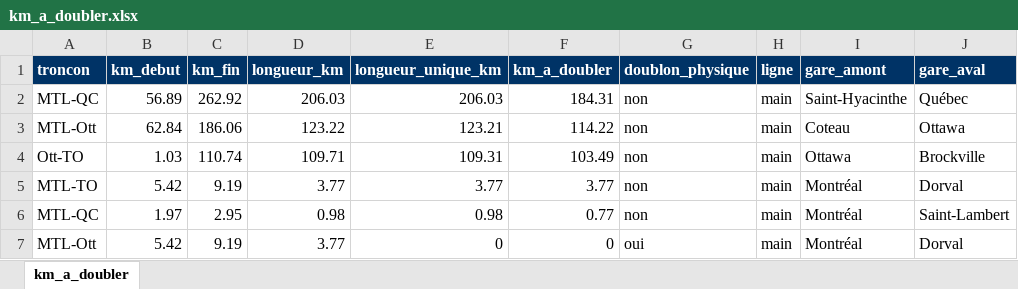
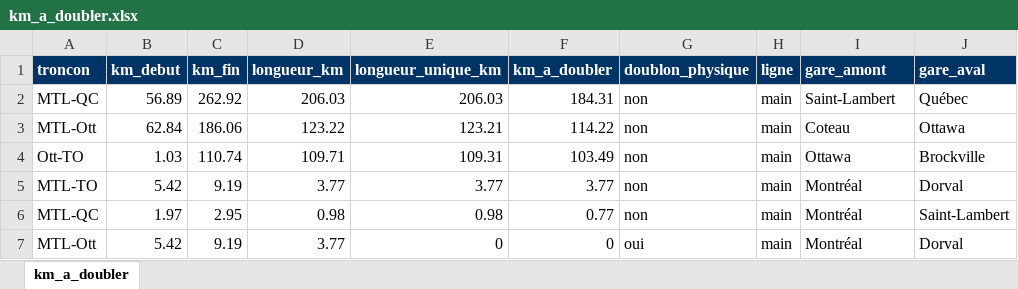
Before and after one commit to Vincent53212/corridor-via-rapport-minimal, an Excel workbook: livrables/km_a_doubler.xlsx, sheet km_a_doubler, drawn as a sheet; values as stored, in another font and other column widths than the file's, no borders; the diff names each change by its address in the sheet, - before the commit and + after, or states it on an @@ line.

```diff
--- a/livrables/km_a_doubler.xlsx (sheet km_a_doubler)
+++ b/livrables/km_a_doubler.xlsx (sheet km_a_doubler)
-I2 (gare_amont): Saint-Hyacinthe
+I2 (gare_amont): Saint-Lambert
```
Also changed, not shown: livrables/marges_2x2_synthese.xlsx, livrables/marges_par_intergare.xlsx, 31 other files.
